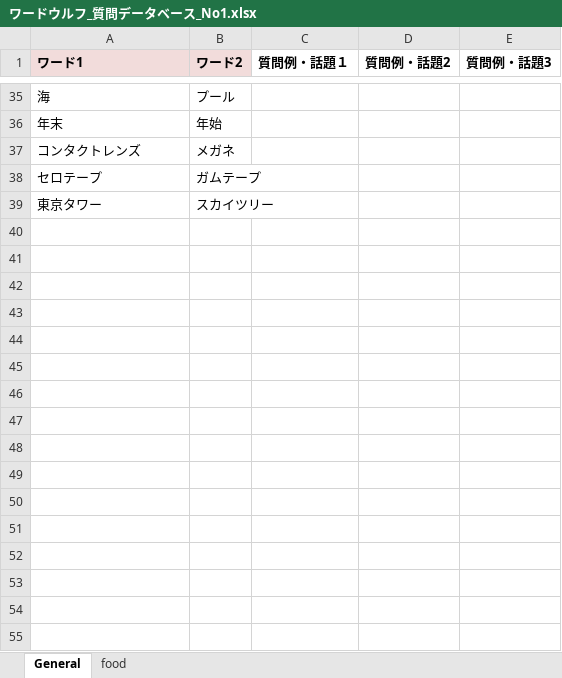
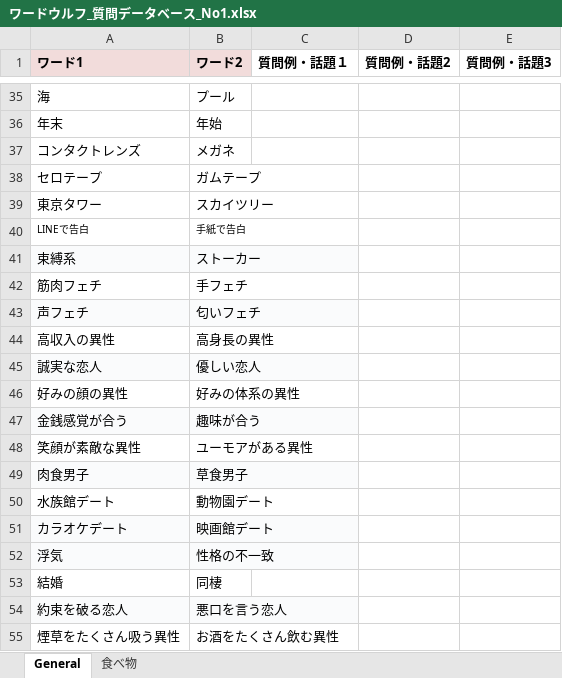
Before and after one commit to HirokiYokoyama0/wordwolf_for_tabi-5, an Excel workbook: ワードウルフ_質問データベース_No1.xlsx, sheet General, drawn as a sheet; only a part is shown, gaps mark what is left out; values as stored, in another font and other column widths than the file's, no borders; the diff names each change by its address in the sheet, - before the commit and + after, or states it on an @@ line.

```diff
--- a/ワードウルフ_質問データベース_No1.xlsx (sheet General)
+++ b/ワードウルフ_質問データベース_No1.xlsx (sheet General)
-sheet tab: food
+sheet tab: 食べ物
+row 40: LINEで告白 | 手紙で告白
+row 41: 束縛系 | ストーカー
+row 42: 筋肉フェチ | 手フェチ
+row 43: 声フェチ | 匂いフェチ
+row 44: 高収入の異性 | 高身長の異性
+row 45: 誠実な恋人 | 優しい恋人
+row 46: 好みの顔の異性 | 好みの体系の異性
+row 47: 金銭感覚が合う | 趣味が合う
+row 48: 笑顔が素敵な異性 | ユーモアがある異性
+row 49: 肉食男子 | 草食男子
+row 50: 水族館デート | 動物園デート
+row 51: カラオケデート | 映画館デート
+row 52: 浮気 | 性格の不一致
+row 53: 結婚 | 同棲
+row 54: 約束を破る恋人 | 悪口を言う恋人
+row 55: 煙草をたくさん吸う異性 | お酒をたくさん飲む異性
```
Also changed, not shown: 5 other files.
